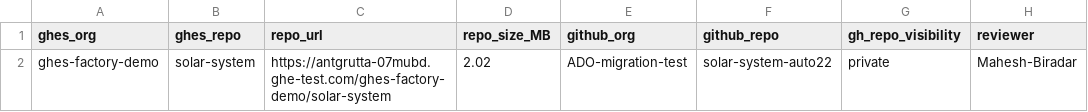
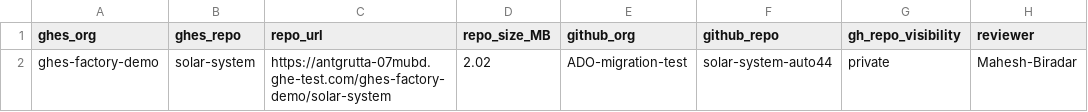
Before and after one commit to Mahesh3602/GHES2GHEC-Migration-workflow, a CSV file: repos.csv, drawn as a sheet.

Commit message:
Update repos.csv

```diff
--- a/repos.csv
+++ b/repos.csv
@@ -1,2 +1,2 @@
 ghes_org,ghes_repo,repo_url,repo_size_MB,github_org,github_repo,gh_repo_visibility,reviewer
-ghes-factory-demo,solar-system,https://antgrutta-07mubd.ghe-test.com/ghes-factory-demo/solar-system,2.02,ADO-migration-test,solar-system-auto22,private,Mahesh-Biradar
+ghes-factory-demo,solar-system,https://antgrutta-07mubd.ghe-test.com/ghes-factory-demo/solar-system,2.02,ADO-migration-test,solar-system-auto44,private,Mahesh-Biradar
```
